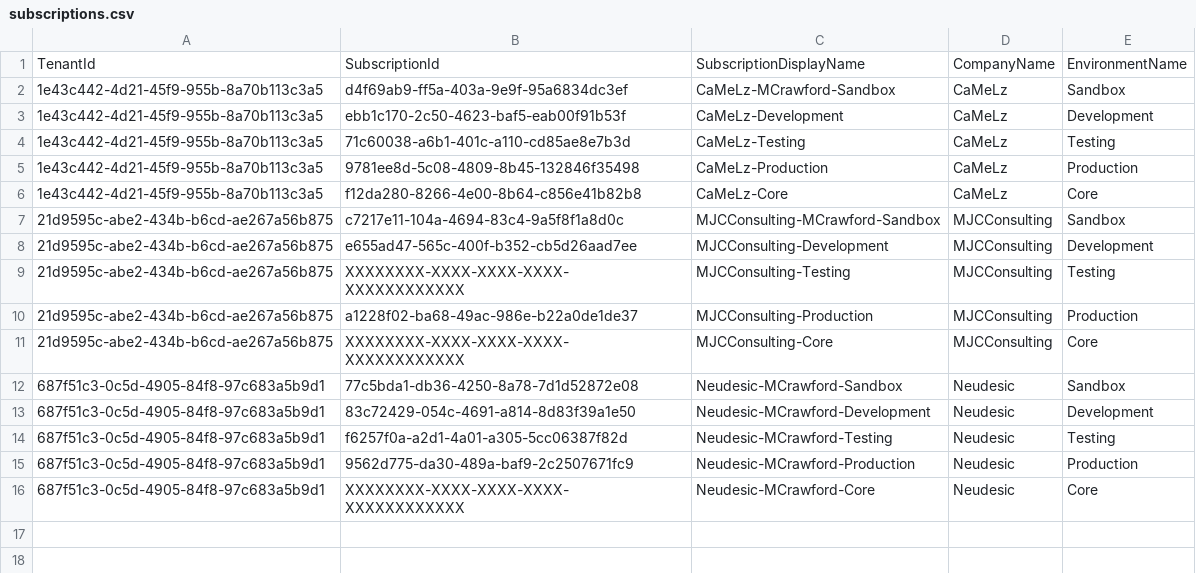
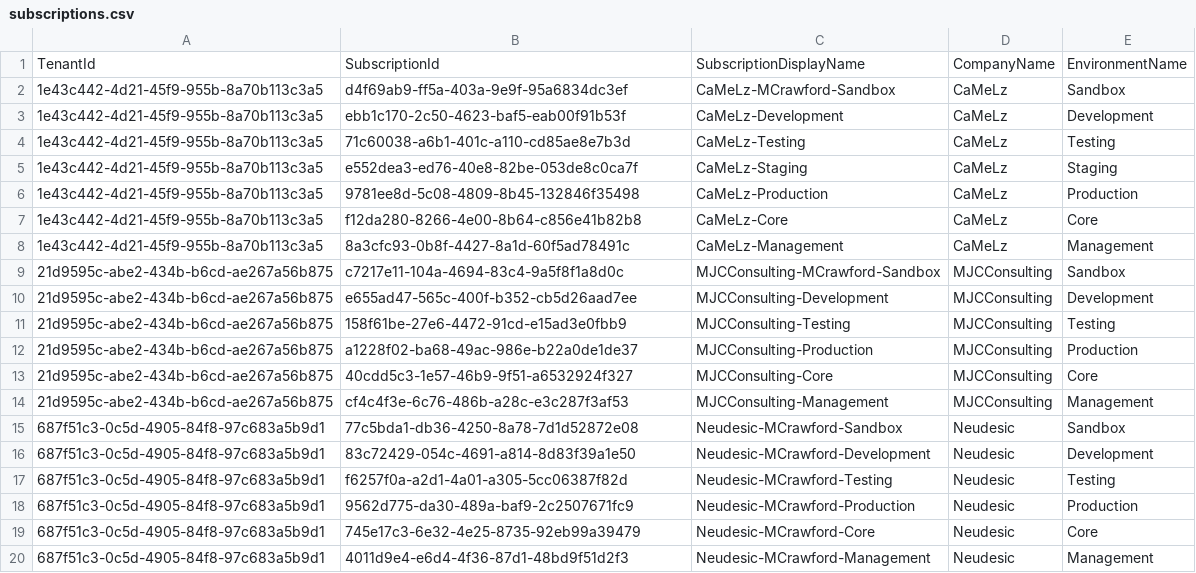
Before and after one commit to mjcconsulting/camelz-maestro-custom, a CSV file: conf/subscriptions.csv, drawn as a sheet.

Commit message:
Added remaining subscriptions

```diff
--- a/conf/subscriptions.csv
+++ b/conf/subscriptions.csv
@@ -4,9 +4,12 @@ TenantId,SubscriptionId,SubscriptionDisplayName,CompanyName,EnvironmentName
 1e43c442-4d21-45f9-955b-8a70b113c3a5,71c60038-a6b1-401c-a110-cd85ae8e7b3d,CaMeLz-Testing,CaMeLz,Testing
+1e43c442-4d21-45f9-955b-8a70b113c3a5,e552dea3-ed76-40e8-82be-053de8c0ca7f,CaMeLz-Staging,CaMeLz,Staging
 1e43c442-4d21-45f9-955b-8a70b113c3a5,9781ee8d-5c08-4809-8b45-132846f35498,CaMeLz-Production,CaMeLz,Production
 1e43c442-4d21-45f9-955b-8a70b113c3a5,f12da280-8266-4e00-8b64-c856e41b82b8,CaMeLz-Core,CaMeLz,Core
+1e43c442-4d21-45f9-955b-8a70b113c3a5,8a3cfc93-0b8f-4427-8a1d-60f5ad78491c,CaMeLz-Management,CaMeLz,Management
 21d9595c-abe2-434b-b6cd-ae267a56b875,c7217e11-104a-4694-83c4-9a5f8f1a8d0c,MJCConsulting-MCrawford-Sandbox,MJCConsulting,Sandbox
 21d9595c-abe2-434b-b6cd-ae267a56b875,e655ad47-565c-400f-b352-cb5d26aad7ee,MJCConsulting-Development,MJCConsulting,Development
-21d9595c-abe2-434b-b6cd-ae267a56b875,XXXXXXXX-XXXX-XXXX-XXXX-XXXXXXXXXXXX,MJCConsulting-Testing,MJCConsulting,Testing
+21d9595c-abe2-434b-b6cd-ae267a56b875,158f61be-27e6-4472-91cd-e15ad3e0fbb9,MJCConsulting-Testing,MJCConsulting,Testing
 21d9595c-abe2-434b-b6cd-ae267a56b875,a1228f02-ba68-49ac-986e-b22a0de1de37,MJCConsulting-Production,MJCConsulting,Production
-21d9595c-abe2-434b-b6cd-ae267a56b875,XXXXXXXX-XXXX-XXXX-XXXX-XXXXXXXXXXXX,MJCConsulting-Core,MJCConsulting,Core
+21d9595c-abe2-434b-b6cd-ae267a56b875,40cdd5c3-1e57-46b9-9f51-a6532924f327,MJCConsulting-Core,MJCConsulting,Core
+21d9595c-abe2-434b-b6cd-ae267a56b875,cf4c4f3e-6c76-486b-a28c-e3c287f3af53,MJCConsulting-Management,MJCConsulting,Management
 687f51c3-0c5d-4905-84f8-97c683a5b9d1,77c5bda1-db36-4250-8a78-7d1d52872e08,Neudesic-MCrawford-Sandbox,Neudesic,Sandbox
@@ -15,2 +18,3 @@ TenantId,SubscriptionId,SubscriptionDisplayName,CompanyName,EnvironmentName
 687f51c3-0c5d-4905-84f8-97c683a5b9d1,9562d775-da30-489a-baf9-2c2507671fc9,Neudesic-MCrawford-Production,Neudesic,Production
-687f51c3-0c5d-4905-84f8-97c683a5b9d1,XXXXXXXX-XXXX-XXXX-XXXX-XXXXXXXXXXXX,Neudesic-MCrawford-Core,Neudesic,Core
+687f51c3-0c5d-4905-84f8-97c683a5b9d1,745e17c3-6e32-4e25-8735-92eb99a39479,Neudesic-MCrawford-Core,Neudesic,Core
+687f51c3-0c5d-4905-84f8-97c683a5b9d1,4011d9e4-e6d4-4f36-87d1-48bd9f51d2f3,Neudesic-MCrawford-Management,Neudesic,Management
```
